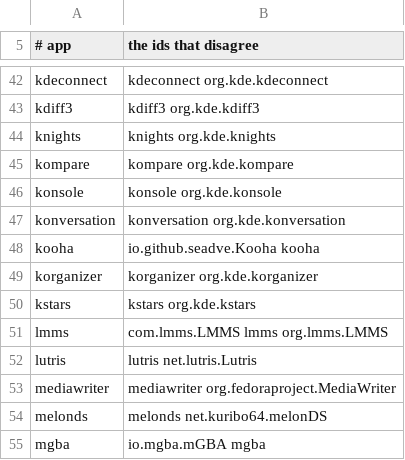
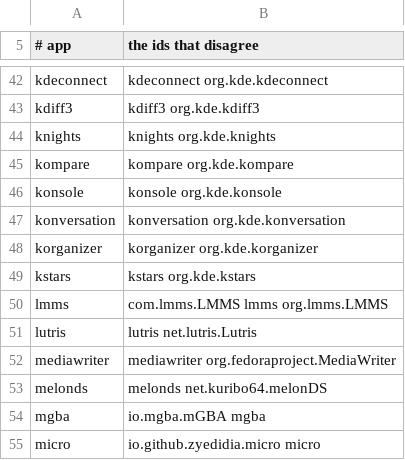
Before and after one commit to arlenos/arlen, a TSV file: dev/profile-agreement-baseline.tsv, drawn as a sheet; only a part is shown, gaps mark what is left out; the shorter side is filled out with more unchanged rows; the diff names each change by its address in the sheet, - before the commit and + after, or states it on an @@ line.

Commit message:
permissions: narrow kooha from the whole home tree to Videos

```diff
--- a/dev/profile-agreement-baseline.tsv
+++ b/dev/profile-agreement-baseline.tsv
-row 48: kooha | io.github.seadve.Kooha kooha
```
Also changed, not shown: 1 other file.
